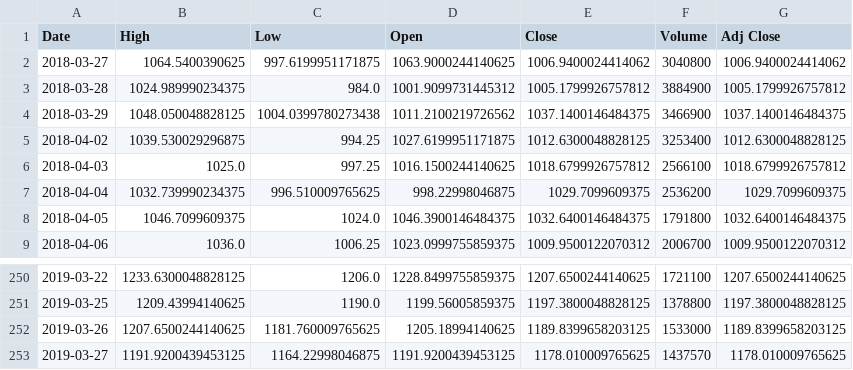
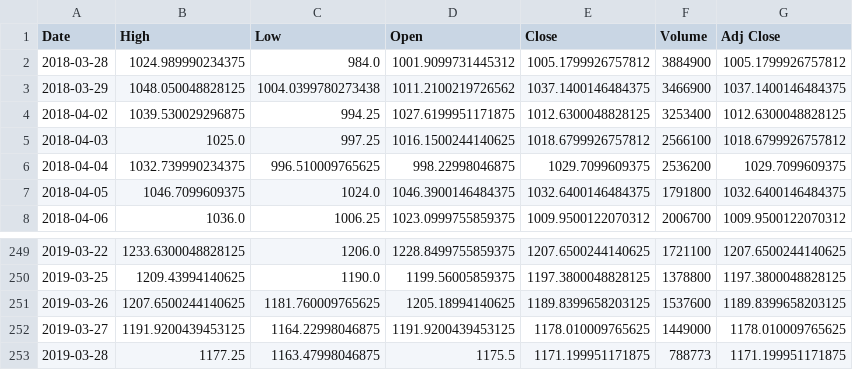
Before and after one commit to pragya1010/Python-project---Stock-Prediction, a CSV file: Data/GOOGL_Stock_Data.csv, drawn as a sheet; only a part is shown, gaps mark what is left out.

```diff
--- a/Data/GOOGL_Stock_Data.csv
+++ b/Data/GOOGL_Stock_Data.csv
@@ -1,3 +1,2 @@
 Date,High,Low,Open,Close,Volume,Adj Close
-2018-03-27,1064.5400390625,997.6199951171875,1063.9000244140625,1006.9400024414062,3040800,1006.9400024414062
 2018-03-28,1024.989990234375,984.0,1001.9099731445312,1005.1799926757812,3884900,1005.1799926757812
@@ -251,3 +250,4 @@ Date,High,Low,Open,Close,Volume,Adj Close
 2019-03-25,1209.43994140625,1190.0,1199.56005859375,1197.3800048828125,1378800,1197.3800048828125
-2019-03-26,1207.6500244140625,1181.760009765625,1205.18994140625,1189.8399658203125,1533000,1189.8399658203125
-2019-03-27,1191.9200439453125,1164.22998046875,1191.9200439453125,1178.010009765625,1437570,1178.010009765625
+2019-03-26,1207.6500244140625,1181.760009765625,1205.18994140625,1189.8399658203125,1537600,1189.8399658203125
+2019-03-27,1191.9200439453125,1164.22998046875,1191.9200439453125,1178.010009765625,1449000,1178.010009765625
+2019-03-28,1177.25,1163.47998046875,1175.5,1171.199951171875,788773,1171.199951171875
```
Also changed, not shown: Data/AAPL_Stock_Data.csv, Data/futurepredictions.csv, 4 other files.
